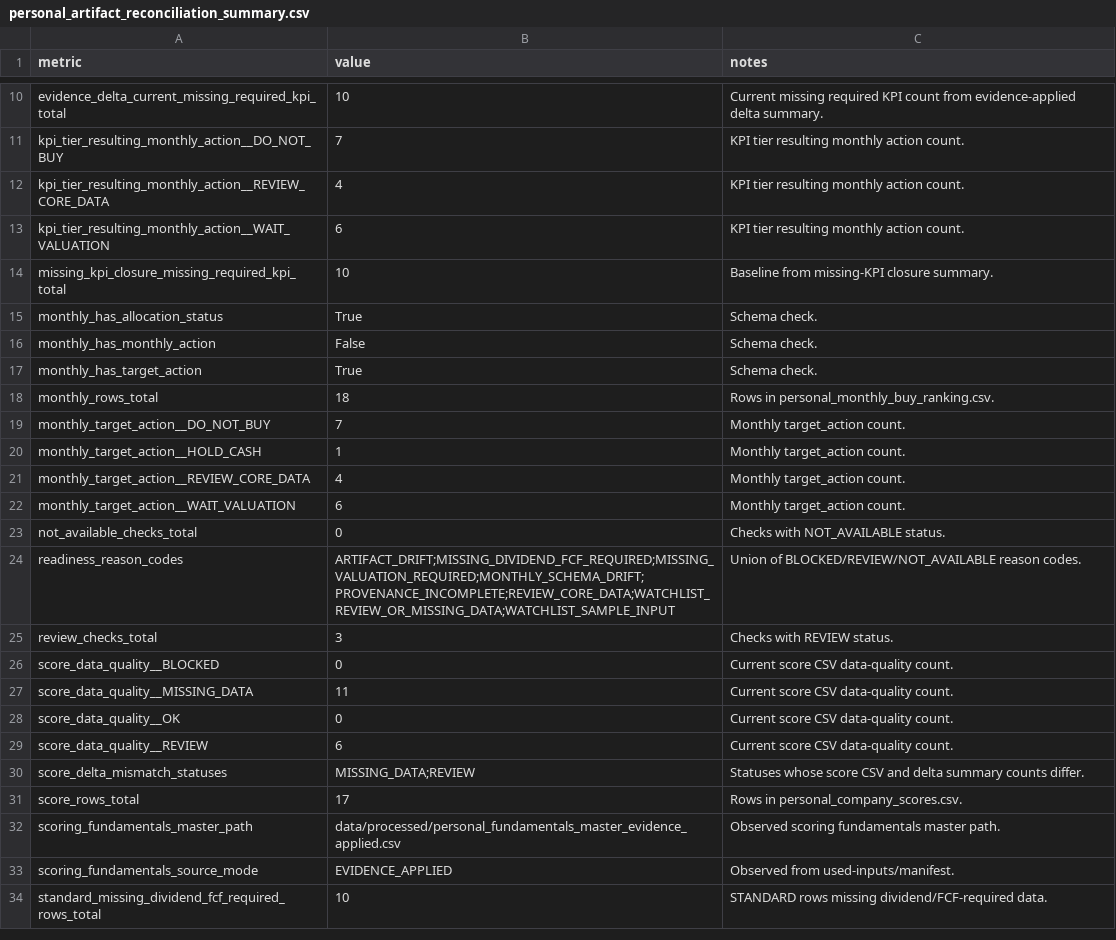
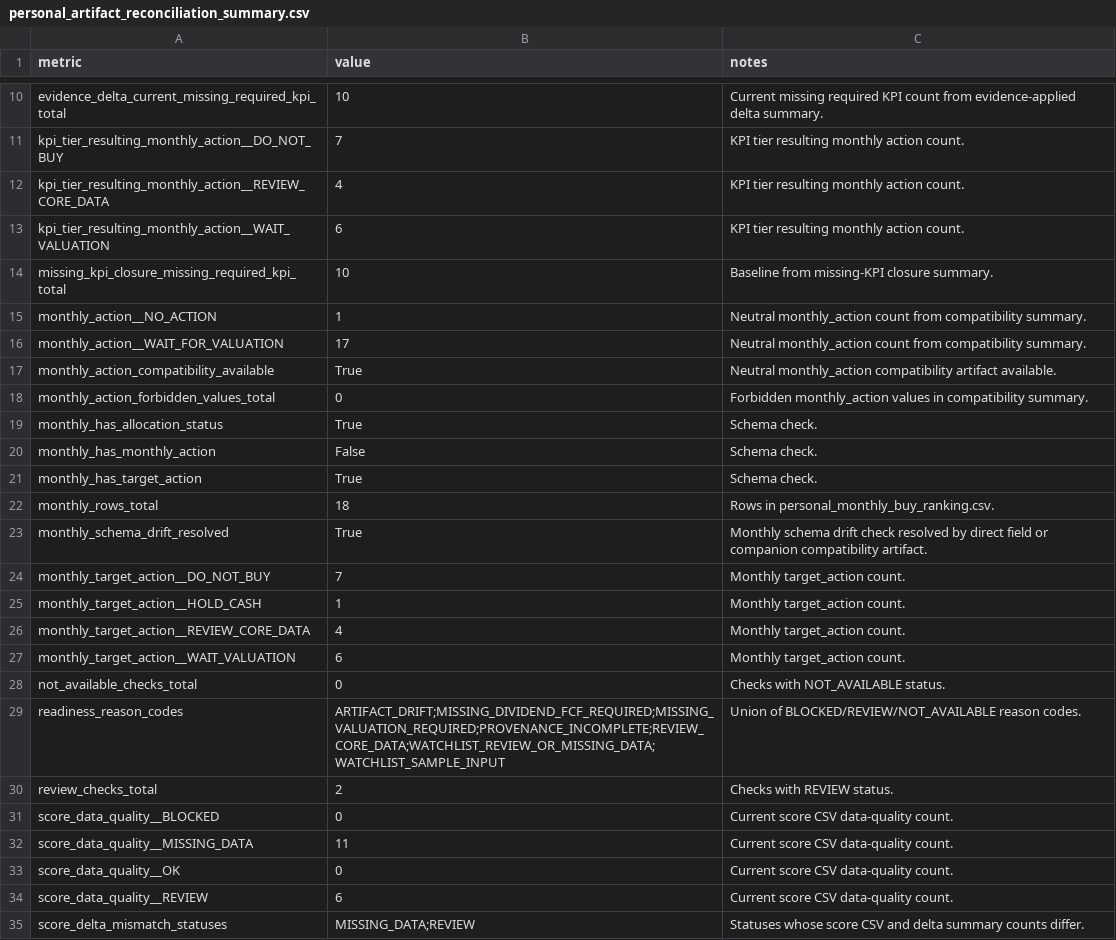
Before and after one commit to charizzzzard/compound_income_os, a CSV file: data/processed/personal_artifact_reconciliation_summary.csv, drawn as a sheet; only a part is shown, gaps mark what is left out; the shorter side is filled out with more unchanged rows.

Commit message:
Stabilize monthly action schema

```diff
--- a/data/processed/personal_artifact_reconciliation_summary.csv
+++ b/data/processed/personal_artifact_reconciliation_summary.csv
@@ -14,2 +14,6 @@ kpi_tier_resulting_monthly_action__WAIT_VALUATION,6,KPI tier resulting monthly a
 missing_kpi_closure_missing_required_kpi_total,10,Baseline from missing-KPI closure summary.
+monthly_action__NO_ACTION,1,Neutral monthly_action count from compatibility summary.
+monthly_action__WAIT_FOR_VALUATION,17,Neutral monthly_action count from compatibility summary.
+monthly_action_compatibility_available,True,Neutral monthly_action compatibility artifact available.
+monthly_action_forbidden_values_total,0,Forbidden monthly_action values in compatibility summary.
 monthly_has_allocation_status,True,Schema check.
@@ -18,2 +22,3 @@ monthly_has_target_action,True,Schema check.
 monthly_rows_total,18,Rows in personal_monthly_buy_ranking.csv.
+monthly_schema_drift_resolved,True,Monthly schema drift check resolved by direct field or companion compatibility artifact.
 monthly_target_action__DO_NOT_BUY,7,Monthly target_action count.
@@ -23,4 +28,4 @@ monthly_target_action__WAIT_VALUATION,6,Monthly target_action count.
 not_available_checks_total,0,Checks with NOT_AVAILABLE status.
-readiness_reason_codes,ARTIFACT_DRIFT;MISSING_DIVIDEND_FCF_REQUIRED;MISSING_VALUATION_REQUIRED;MONTHLY_SCHEMA_DRIFT;PROVENANCE_INCOMPLETE;REVIEW_CORE_DATA;WATCHLIST_REVIEW_OR_MISSING_DATA;WATCHLIST_SAMPLE_INPUT,Union of BLOCKED/REVIEW/NOT_AVAILABLE reason codes.
-review_checks_total,3,Checks with REVIEW status.
+readiness_reason_codes,ARTIFACT_DRIFT;MISSING_DIVIDEND_FCF_REQUIRED;MISSING_VALUATION_REQUIRED;PROVENANCE_INCOMPLETE;REVIEW_CORE_DATA;WATCHLIST_REVIEW_OR_MISSING_DATA;WATCHLIST_SAMPLE_INPUT,Union of BLOCKED/REVIEW/NOT_AVAILABLE reason codes.
+review_checks_total,2,Checks with REVIEW status.
 score_data_quality__BLOCKED,0,Current score CSV data-quality count.
```
Also changed, not shown: data/processed/personal_artifact_reconciliation_checks.csv, 10 other files.
